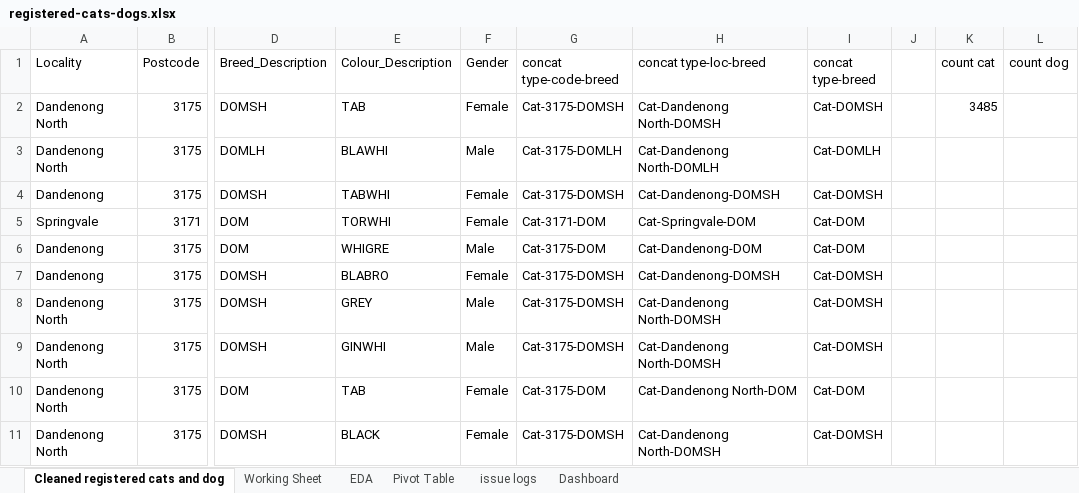
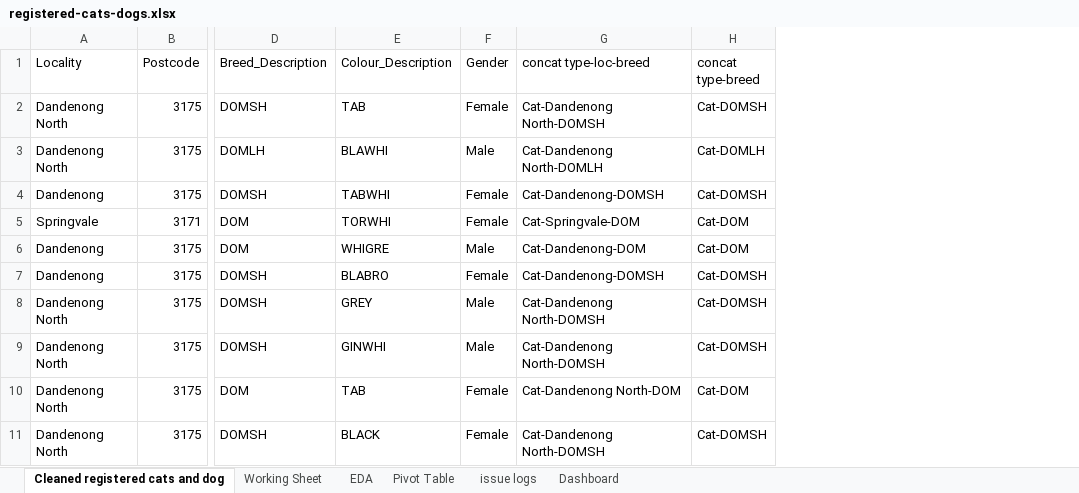
Before and after one commit to gabywu/Case-Study-Pet-Greater-Dandenong, an Excel workbook: registered-cats-dogs.xlsx, sheet Cleaned registered cats and dog, drawn as a sheet; only a part is shown, gaps mark what is left out; values as stored, in another font and other column widths than the file's, no borders; charts and pictures not drawn; the diff names each change by its address in the sheet, - before the commit and + after, or states it on an @@ line.

```diff
--- a/registered-cats-dogs.xlsx (sheet Cleaned registered cats and dog)
+++ b/registered-cats-dogs.xlsx (sheet Cleaned registered cats and dog)
-column G (concat type-code-breed), rows 2-11: Cat-3175-DOMSH | Cat-3175-DOMLH | Cat-3175-DOMSH | Cat-3171-DOM | Cat-3175-DOM | Cat-3175-DOMSH | Cat-3175-DOMSH | Cat-3175-DOMSH | Cat-3175-DOM | Cat-3175-DOMSH
-column J, empty
-column K (count cat), row 2: 3485
-column L (count dog), empty
```
Also changed, not shown: sheet EDA, sheet Working Sheet, sheet issue logs, formulas that keep their value, charts or pictures.
